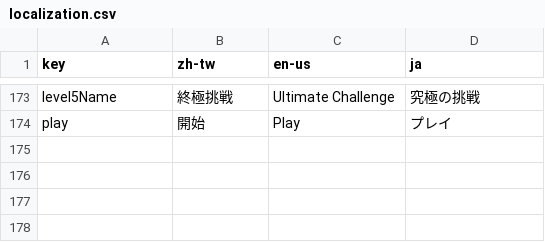
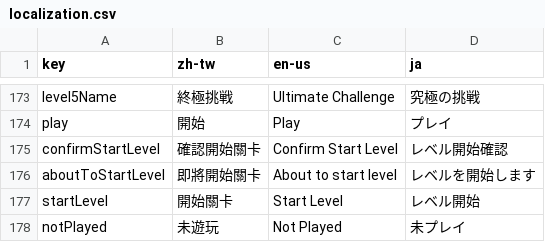
Before and after one commit to YuutaTsubasa/knightbase, a CSV file: static/assets/staticData/localization.csv, drawn as a sheet; only a part is shown, gaps mark what is left out; the diff names each change by its address in the sheet, - before the commit and + after, or states it on an @@ line.

```diff
--- a/static/assets/staticData/localization.csv
+++ b/static/assets/staticData/localization.csv
+row 175: confirmStartLevel | 確認開始關卡 | Confirm Start Level | レベル開始確認
+row 176: aboutToStartLevel | 即將開始關卡 | About to start level | レベルを開始します
+row 177: startLevel | 開始關卡 | Start Level | レベル開始
+row 178: notPlayed | 未遊玩 | Not Played | 未プレイ
```
Also changed, not shown: 10 other files.
